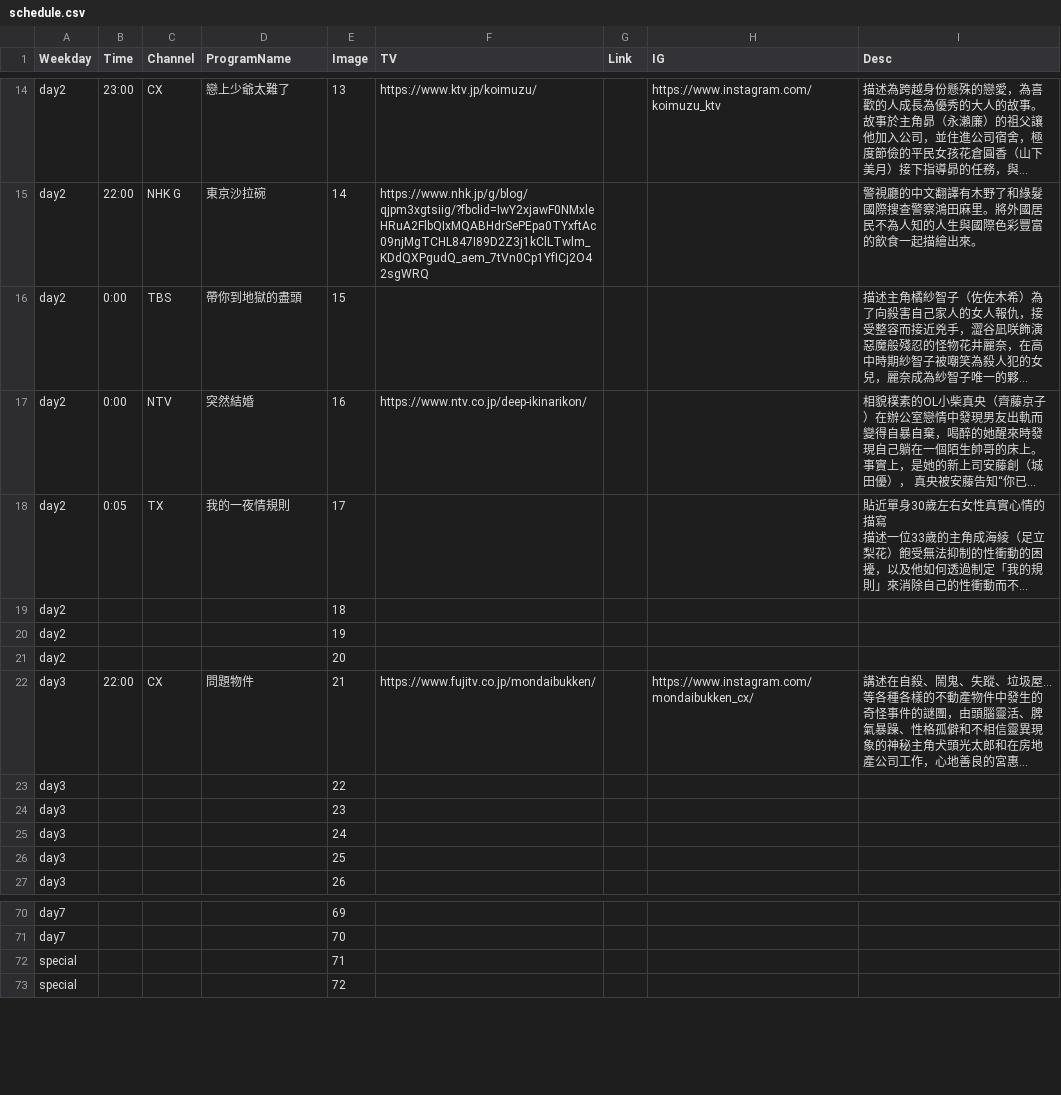
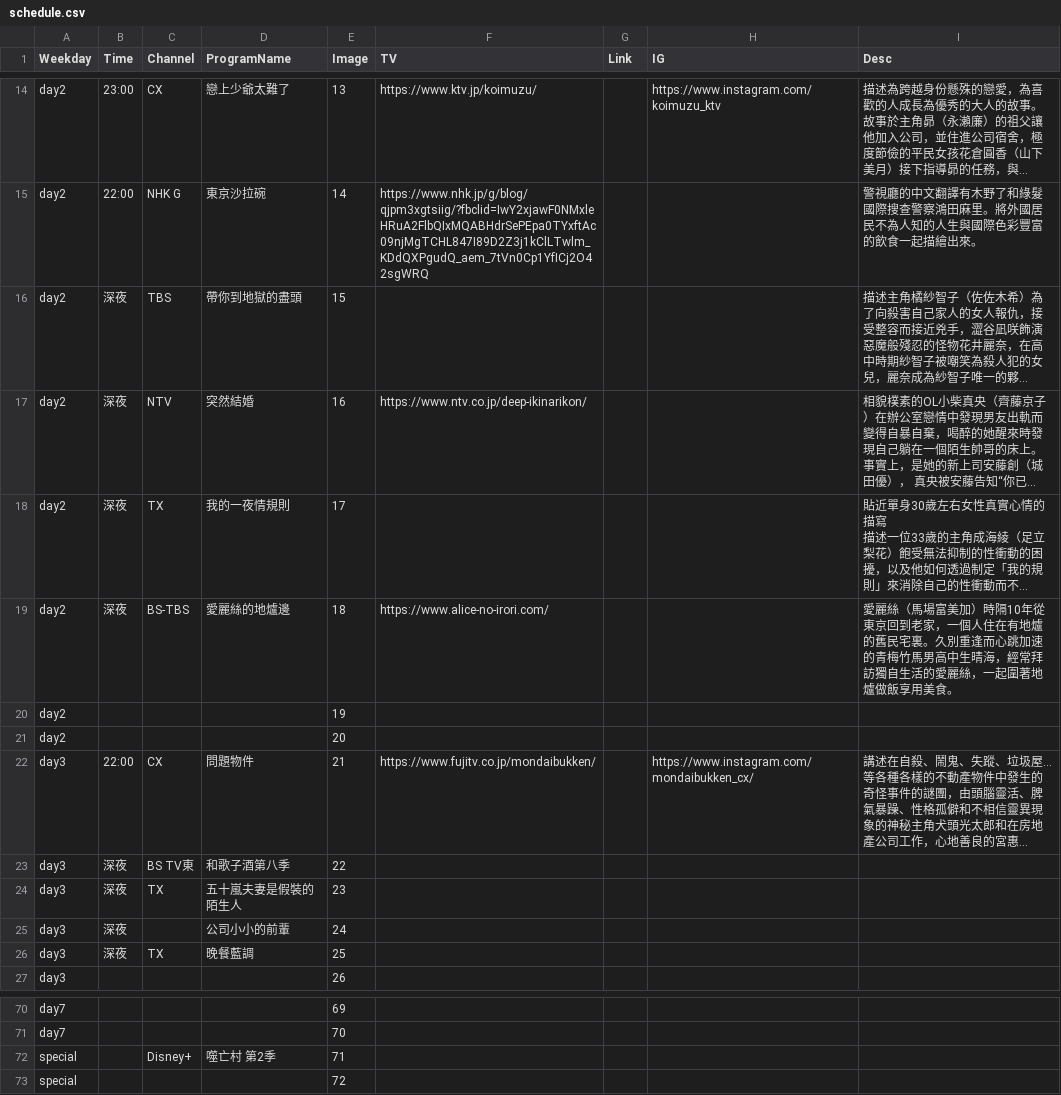
Before and after one commit to FatKam2024/jpdramatable, a CSV file: schedule.csv, drawn as a sheet; only a part is shown, gaps mark what is left out; long unchanged cells end in …; removed rows and columns are numbered as before the commit, all else as after; the diff names each change by its address in the sheet, - before the commit and + after, or states it on an @@ line.

Commit message:
Add files via upload

```diff
--- a/schedule.csv
+++ b/schedule.csv
-B16:B17 (Time): 0:00
+B16:B17 (Time): 深夜
-B18 (Time): 0:05
+B18 (Time): 深夜
-row 19: day2 |  |  |  | 18
+row 19: day2 | 深夜 | BS-TBS | 愛麗絲的地爐邊 | 18 | https://www.alice-no-irori.com/ |  |  | 愛麗絲（馬場富美加）時隔10年從東京回到老家，一個人住在有地爐的舊民宅裏。久別重逢而心跳加速的青梅竹馬男高中生晴海，經常拜訪獨自生活的愛麗絲，一起圍著地爐做飯享用美食。
-B23:B26 (Time): (empty)
+B23:B26 (Time): 深夜
-C23 (Channel): (empty)
+C23 (Channel): BS TV東
-D23 (ProgramName): (empty)
+D23 (ProgramName): 和歌子酒第八季
-C24 (Channel): (empty)
+C24 (Channel): TX
-D24 (ProgramName): (empty)
+D24 (ProgramName): 五十嵐夫妻是假裝的陌生人
-D25 (ProgramName): (empty)
+D25 (ProgramName): 公司小小的前輩
-C26 (Channel): (empty)
+C26 (Channel): TX
-D26 (ProgramName): (empty)
+D26 (ProgramName): 晚餐藍調
-C72 (Channel): (empty)
+C72 (Channel): Disney+
-D72 (ProgramName): (empty)
+D72 (ProgramName): 噬亡村 第2季
```
